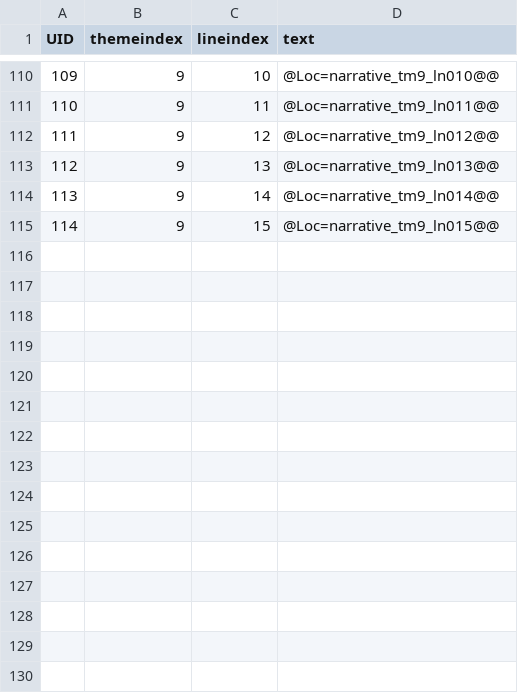
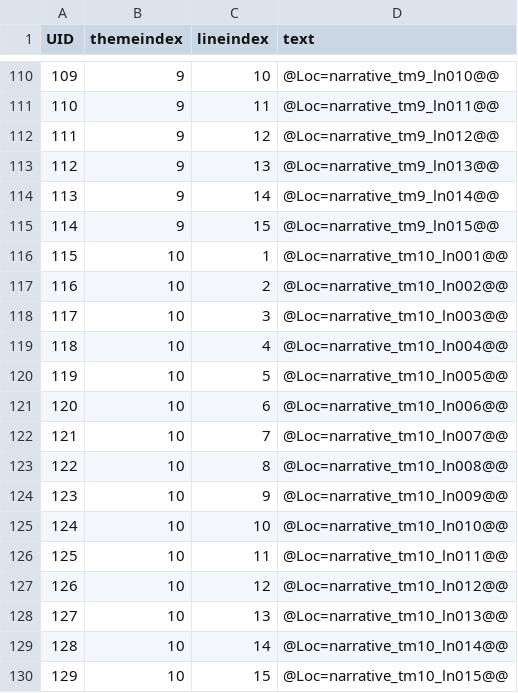
Before and after one commit to lqcatlas/NoE, a CSV file: Assets/Resources/csv/Narrative - Narrative_Output.csv, drawn as a sheet; only a part is shown, gaps mark what is left out; the diff names each change by its address in the sheet, - before the commit and + after, or states it on an @@ line.

```diff
--- a/Assets/Resources/csv/Narrative - Narrative_Output.csv
+++ b/Assets/Resources/csv/Narrative - Narrative_Output.csv
+row 116: 115 | 10 | 1 | @Loc=narrative_tm10_ln001@@
+row 117: 116 | 10 | 2 | @Loc=narrative_tm10_ln002@@
+row 118: 117 | 10 | 3 | @Loc=narrative_tm10_ln003@@
+row 119: 118 | 10 | 4 | @Loc=narrative_tm10_ln004@@
+row 120: 119 | 10 | 5 | @Loc=narrative_tm10_ln005@@
+row 121: 120 | 10 | 6 | @Loc=narrative_tm10_ln006@@
+row 122: 121 | 10 | 7 | @Loc=narrative_tm10_ln007@@
+row 123: 122 | 10 | 8 | @Loc=narrative_tm10_ln008@@
+row 124: 123 | 10 | 9 | @Loc=narrative_tm10_ln009@@
+row 125: 124 | 10 | 10 | @Loc=narrative_tm10_ln010@@
+row 126: 125 | 10 | 11 | @Loc=narrative_tm10_ln011@@
+row 127: 126 | 10 | 12 | @Loc=narrative_tm10_ln012@@
+row 128: 127 | 10 | 13 | @Loc=narrative_tm10_ln013@@
+row 129: 128 | 10 | 14 | @Loc=narrative_tm10_ln014@@
+row 130: 129 | 10 | 15 | @Loc=narrative_tm10_ln015@@
```
Also changed, not shown: Assets/Resources/csv/Level - Level_Output.csv, Assets/Resources/csv/Localization - Localization_Output.csv, 49 other files.
